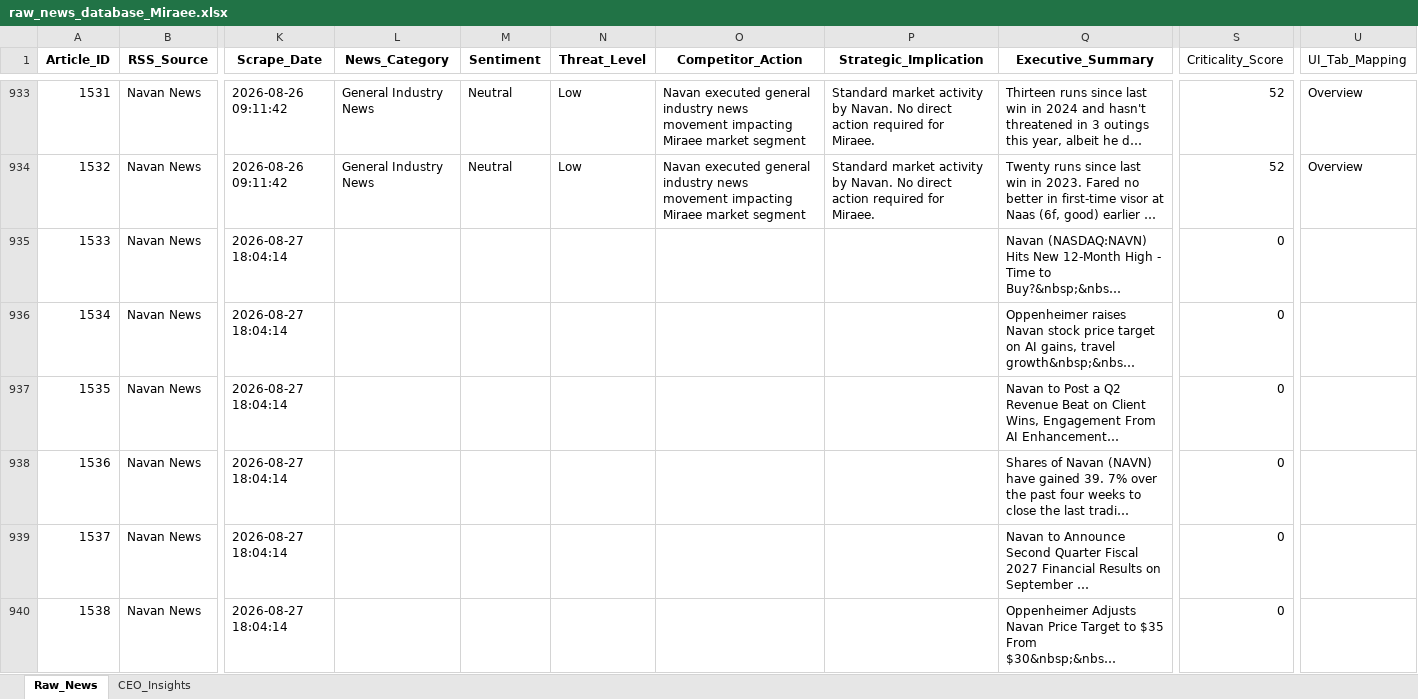
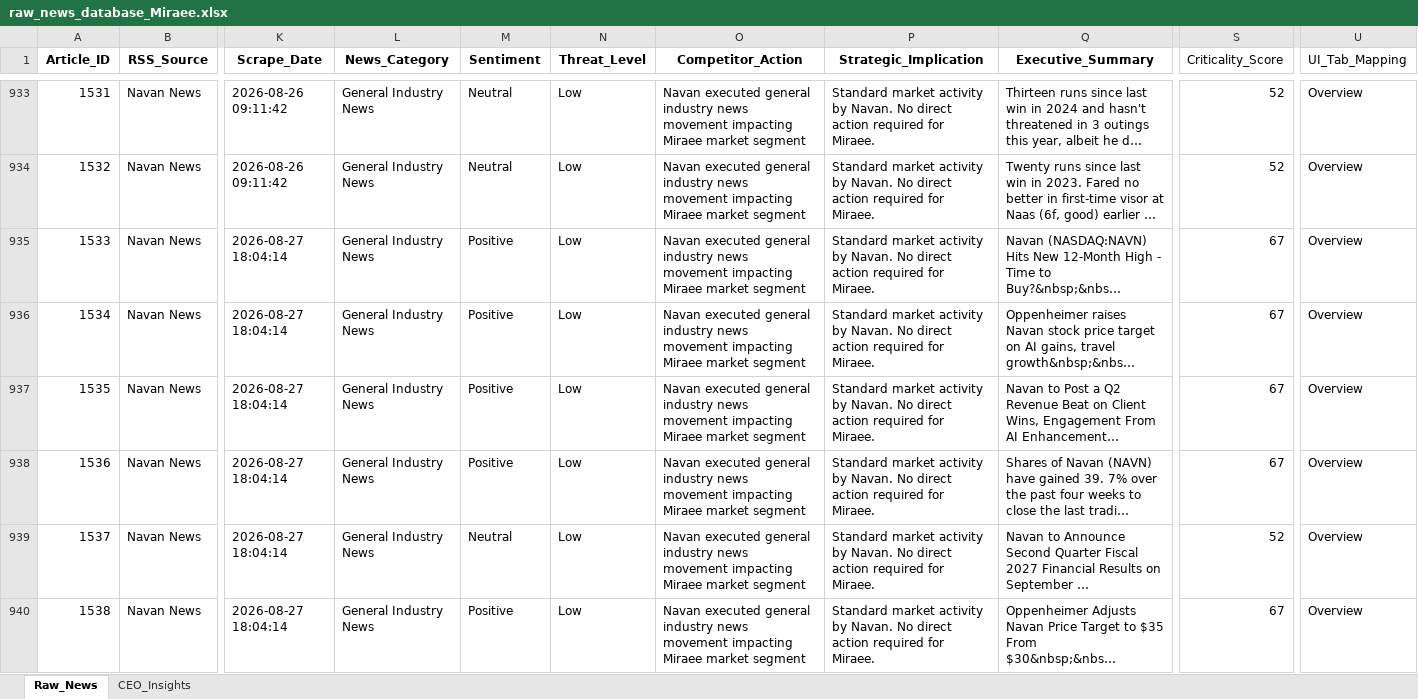
Before and after one commit to pchitlangia-maker/TabhiGroupDashboard, an Excel workbook: News_Dashboard/data/raw_news_database_Miraee.xlsx, sheet Raw_News, drawn as a sheet; only a part is shown, gaps mark what is left out; long unchanged cells end in …; values as stored, in another font and other column widths than the file's, no borders; the diff covers the shown part only; the diff names each change by its address in the sheet, - before the commit and + after, or states it on an @@ line.

```diff
--- a/News_Dashboard/data/raw_news_database_Miraee.xlsx (sheet Raw_News)
+++ b/News_Dashboard/data/raw_news_database_Miraee.xlsx (sheet Raw_News)
-L935:L940 (News_Category): (empty)
+L935:L940 (News_Category): General Industry News
-M935:M938 (Sentiment): (empty)
+M935:M938 (Sentiment): Positive
-N935:N940 (Threat_Level): (empty)
+N935:N940 (Threat_Level): Low
-O935:O940 (Competitor_Action): (empty)
+O935:O940 (Competitor_Action): Navan executed general industry news movement impacting Miraee market segment
-P935:P940 (Strategic_Implication): (empty)
+P935:P940 (Strategic_Implication): Standard market activity by Navan. No direct action required for Miraee.
-S935:S938 (Criticality_Score): 0
+S935:S938 (Criticality_Score): 67
-U935:U940 (UI_Tab_Mapping): (empty)
+U935:U940 (UI_Tab_Mapping): Overview
-M939 (Sentiment): (empty)
+M939 (Sentiment): Neutral
-S939 (Criticality_Score): 0
+S939 (Criticality_Score): 52
-M940 (Sentiment): (empty)
+M940 (Sentiment): Positive
-S940 (Criticality_Score): 0
+S940 (Criticality_Score): 67
```
Also changed, not shown: 196 edited cells elsewhere in this sheet, News_Dashboard/data/raw_news_database_Mondee.xlsx, News_Intelligence/output/raw_news_database_Miraee.xlsx, 3 other files.
